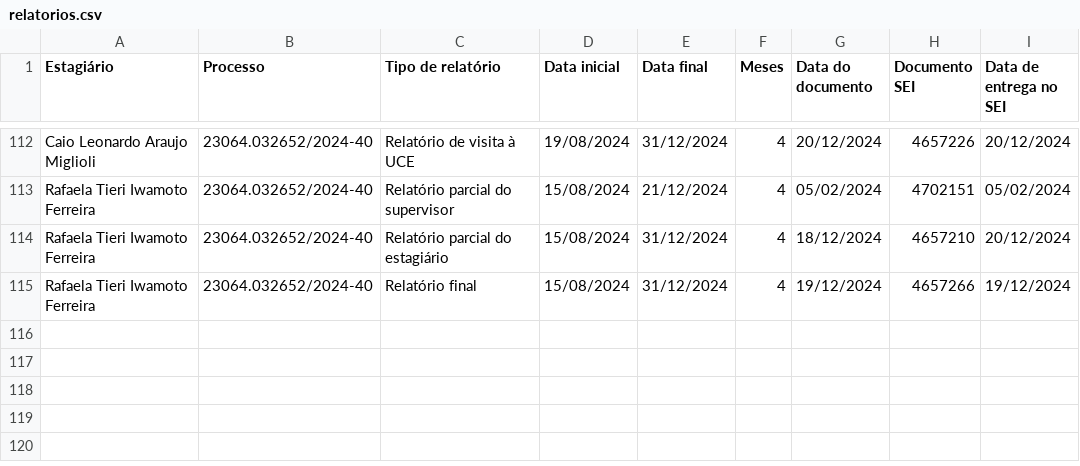
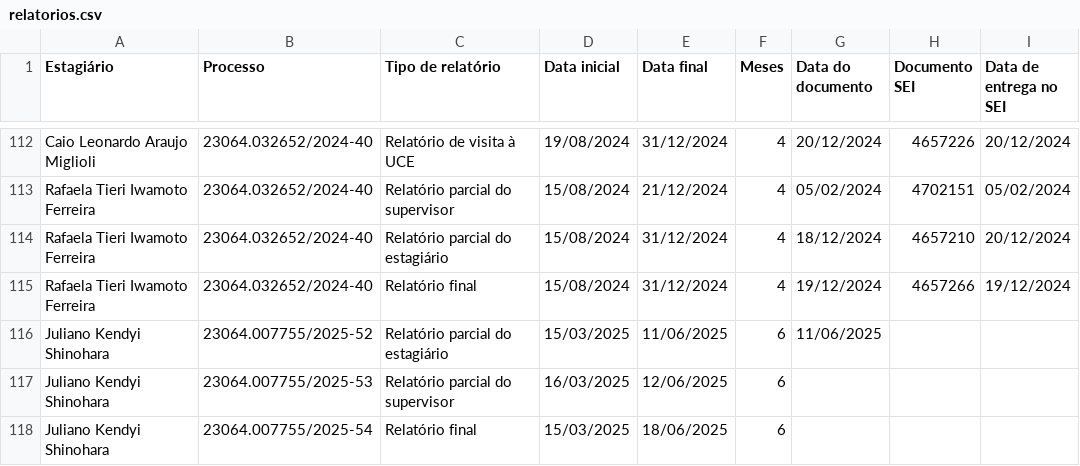
Before and after one commit to JulianoShinohara/tcc-estagio-UTFPR, a CSV file: BackEnd/estagio/src/main/resources/archives/relatorios.csv, drawn as a sheet; only a part is shown, gaps mark what is left out.

```diff
--- a/BackEnd/estagio/src/main/resources/archives/relatorios.csv
+++ b/BackEnd/estagio/src/main/resources/archives/relatorios.csv
@@ -115 +115,4 @@ Rafaela Tieri Iwamoto Ferreira;23064.032652/2024-40;Relatório parcial do estagi
 Rafaela Tieri Iwamoto Ferreira;23064.032652/2024-40;Relatório final;15/08/2024;31/12/2024;4;19/12/2024;4657266;19/12/2024
+Juliano Kendyi Shinohara;23064.007755/2025-52;Relatório parcial do estagiário;15/03/2025;11/06/2025;6;11/06/2025
+Juliano Kendyi Shinohara;23064.007755/2025-53;Relatório parcial do supervisor;16/03/2025;12/06/2025;6
+Juliano Kendyi Shinohara;23064.007755/2025-54;Relatório final;15/03/2025;18/06/2025;6
```
Also changed, not shown: BackEnd/estagio/src/main/resources/archives/estagios.csv, BackEnd/estagio/src/main/resources/archives/orientadores.csv, 16 other files.
